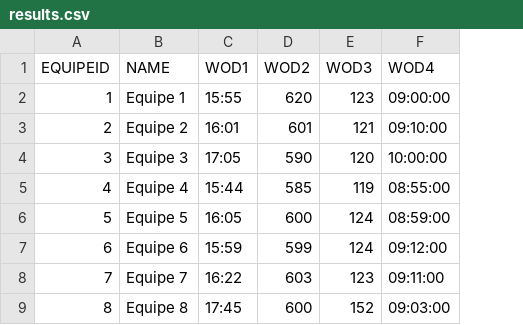
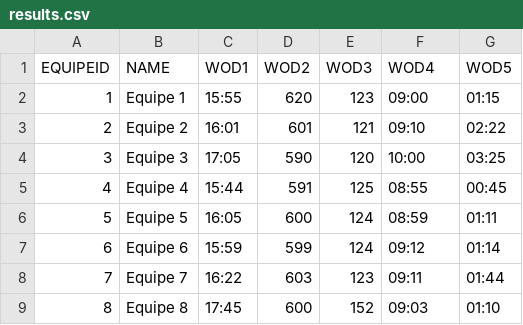
Before and after one commit to diegorasec/Leaderboard, a CSV file: src/main/resources/results.csv, drawn as a sheet; the diff names each change by its address in the sheet, - before the commit and + after, or states it on an @@ line.

```diff
--- a/src/main/resources/results.csv
+++ b/src/main/resources/results.csv
+column G (WOD5), rows 2-9: 01:15 | 02:22 | 03:25 | 00:45 | 01:11 | 01:14 | 01:44 | 01:10
-F2 (WOD4): 09:00:00
+F2 (WOD4): 09:00
-F3 (WOD4): 09:10:00
+F3 (WOD4): 09:10
-F4 (WOD4): 10:00:00
+F4 (WOD4): 10:00
-D5 (WOD2): 585
+D5 (WOD2): 591
-E5 (WOD3): 119
+E5 (WOD3): 125
-F5 (WOD4): 08:55:00
+F5 (WOD4): 08:55
-F6 (WOD4): 08:59:00
+F6 (WOD4): 08:59
-F7 (WOD4): 09:12:00
+F7 (WOD4): 09:12
-F8 (WOD4): 09:11:00
+F8 (WOD4): 09:11
-F9 (WOD4): 09:03:00
+F9 (WOD4): 09:03
```
Also changed, not shown: 3 other files.
